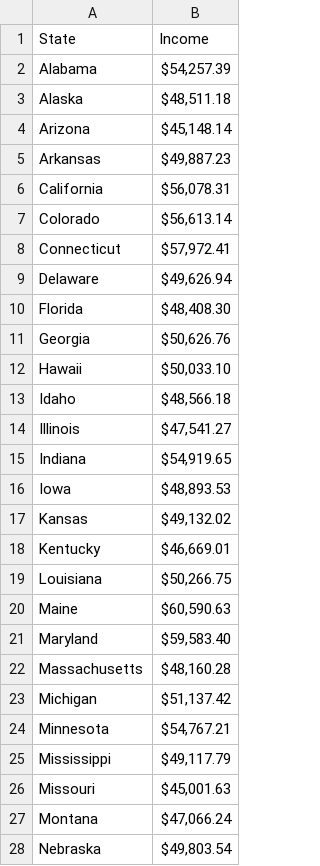
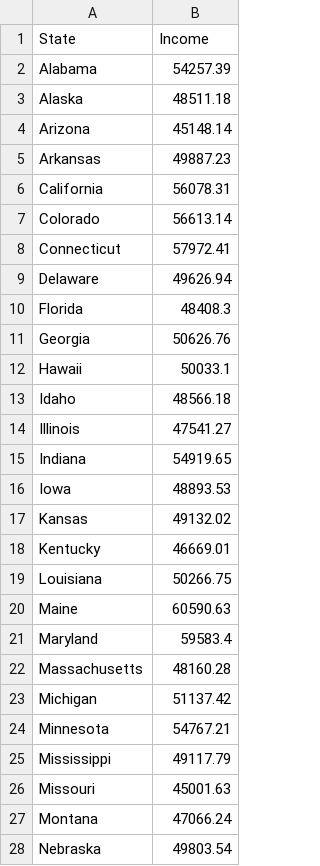
Before and after one commit to brentonlian/racialWealthGap, a CSV file: male.csv, drawn as a sheet; only a part is shown; the diff covers the shown part only.

```diff
--- a/male.csv
+++ b/male.csv
@@ -1,28 +1,28 @@
 State,Income
-Alabama,"$54,257.39 "
-Alaska,"$48,511.18 "
-Arizona,"$45,148.14 "
-Arkansas,"$49,887.23 "
-California,"$56,078.31 "
-Colorado,"$56,613.14 "
-Connecticut,"$57,972.41 "
-Delaware,"$49,626.94 "
-Florida,"$48,408.30 "
-Georgia,"$50,626.76 "
-Hawaii,"$50,033.10 "
-Idaho,"$48,566.18 "
-Illinois,"$47,541.27 "
-Indiana,"$54,919.65 "
-Iowa,"$48,893.53 "
-Kansas,"$49,132.02 "
-Kentucky,"$46,669.01 "
-Louisiana,"$50,266.75 "
-Maine,"$60,590.63 "
-Maryland,"$59,583.40 "
-Massachusetts,"$48,160.28 "
-Michigan,"$51,137.42 "
-Minnesota,"$54,767.21 "
-Mississippi,"$49,117.79 "
-Missouri,"$45,001.63 "
-Montana,"$47,066.24 "
-Nebraska,"$49,803.54 "
+Alabama,54257.39
+Alaska,48511.18
+Arizona,45148.14
+Arkansas,49887.23
+California,56078.31
+Colorado,56613.14
+Connecticut,57972.41
+Delaware,49626.94
+Florida,48408.3
+Georgia,50626.76
+Hawaii,50033.1
+Idaho,48566.18
+Illinois,47541.27
+Indiana,54919.65
+Iowa,48893.53
+Kansas,49132.02
+Kentucky,46669.01
+Louisiana,50266.75
+Maine,60590.63
+Maryland,59583.4
+Massachusetts,48160.28
+Michigan,51137.42
+Minnesota,54767.21
+Mississippi,49117.79
+Missouri,45001.63
+Montana,47066.24
+Nebraska,49803.54
```
Also changed, not shown: 23 edited cells elsewhere in this file, asian.csv, black.csv, 10 other files.
